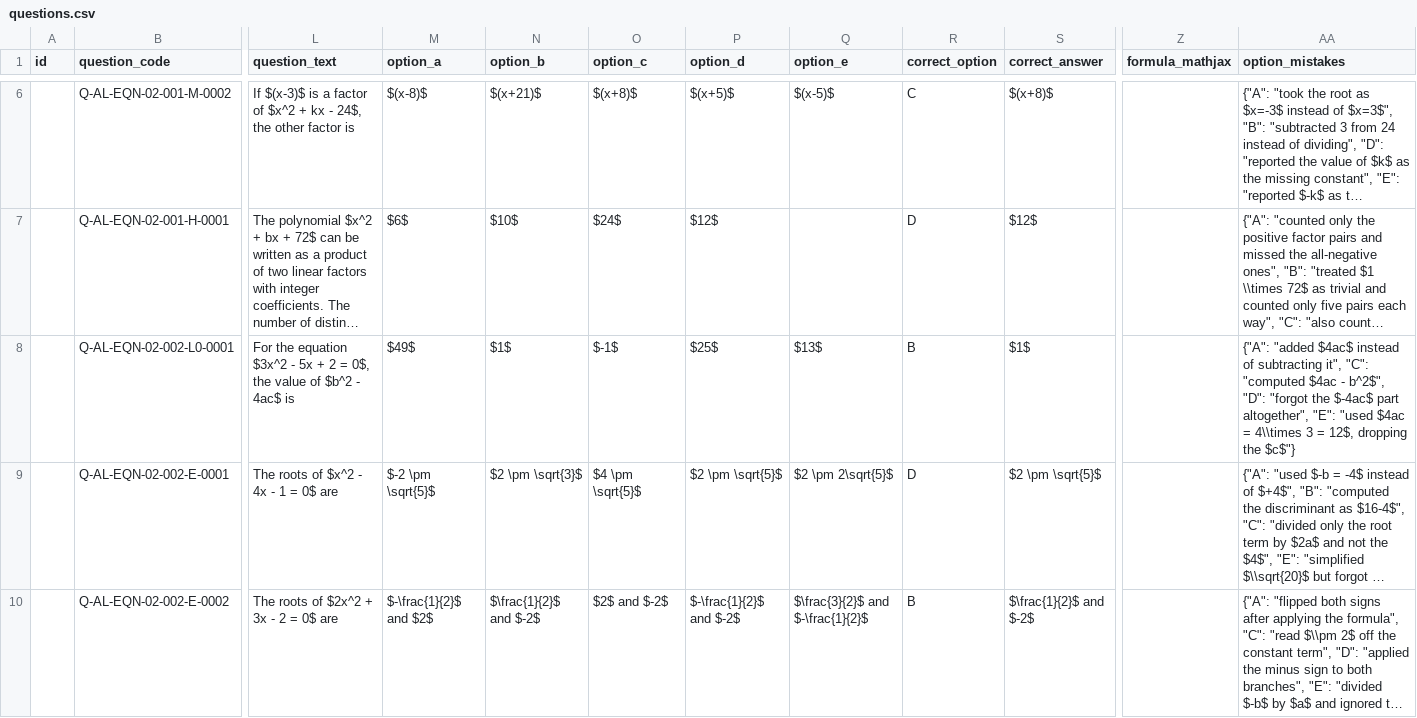
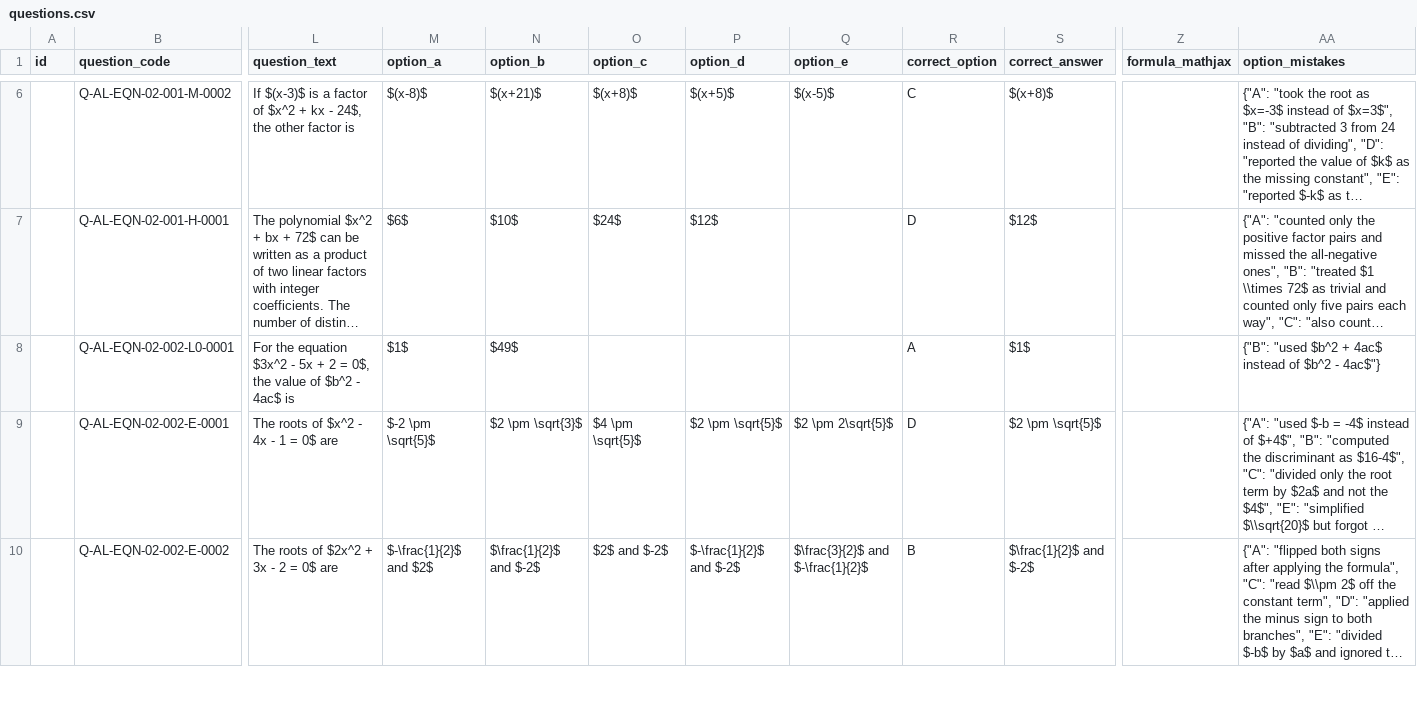
Before and after one commit to CetkingLearning/questions-universe, a CSV file: chapters/quadratic/questions.csv, drawn as a sheet; only a part is shown, gaps mark what is left out; long unchanged cells end in …; the diff covers the shown part only; the diff names each change by its address in the sheet, - before the commit and + after, or states it on an @@ line.

```diff
--- a/chapters/quadratic/questions.csv
+++ b/chapters/quadratic/questions.csv
-M8 (option_a): $49$
+M8 (option_a): $1$
-N8 (option_b): $1$
+N8 (option_b): $49$
-O8 (option_c): $-1$
+O8 (option_c): (empty)
-P8 (option_d): $25$
+P8 (option_d): (empty)
-Q8 (option_e): $13$
+Q8 (option_e): (empty)
-R8 (correct_option): B
+R8 (correct_option): A
-AA8 (option_mistakes): {"A": "added $4ac$ instead of subtracting it", "C": "computed $4ac - b^2$", "D": "forgot the $-4ac$ part altogether", "E": "used $4ac = 4\\times 3 = 12$, dropping the $c$"}
+AA8 (option_mistakes): {"B": "used $b^2 + 4ac$ instead of $b^2 - 4ac$"}
```
Also changed, not shown: 54 edited cells elsewhere in this file, chapters/equations/questions.csv, 3 other files.
